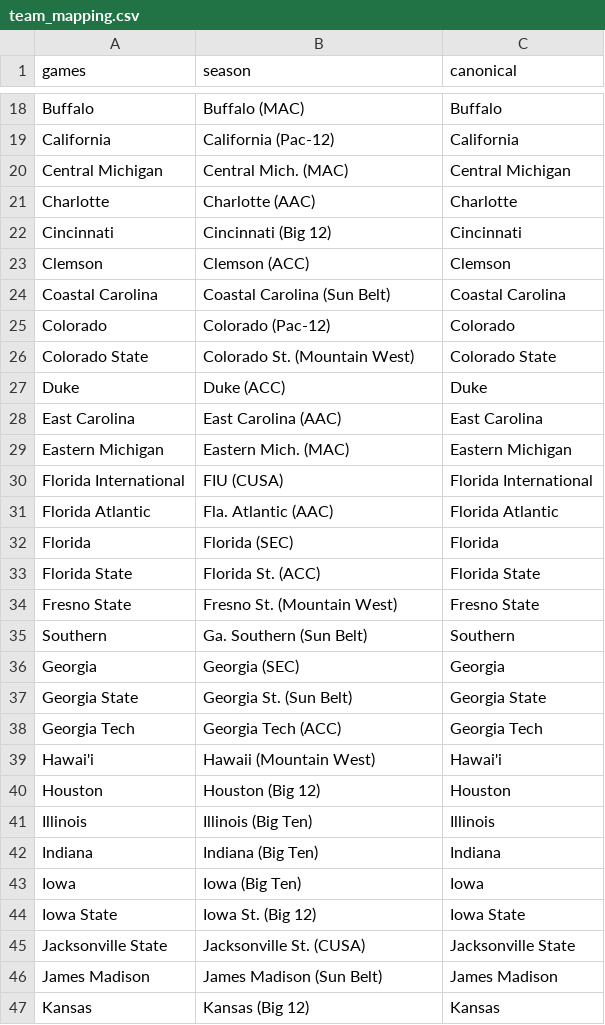
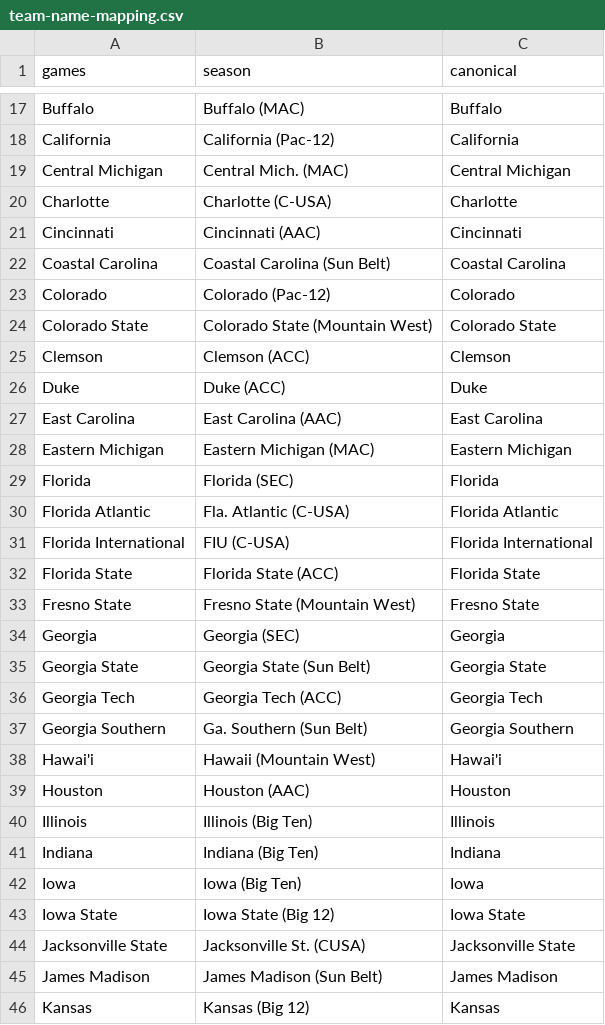
Before and after one commit to Shlump9106/CFBPredictor, a CSV file: team-name-mapping.csv (was team_mapping.csv), drawn as a sheet; only a part is shown, gaps mark what is left out; the diff covers the shown part only.

```diff
--- a/team_mapping.csv
+++ b/team-name-mapping.csv
@@ -20,22 +19,22 @@ California,California (Pac-12),California
 Central Michigan,Central Mich. (MAC),Central Michigan
-Charlotte,Charlotte (AAC),Charlotte
-Cincinnati,Cincinnati (Big 12),Cincinnati
-Clemson,Clemson (ACC),Clemson
+Charlotte,Charlotte (C-USA),Charlotte
+Cincinnati,Cincinnati (AAC),Cincinnati
 Coastal Carolina,Coastal Carolina (Sun Belt),Coastal Carolina
 Colorado,Colorado (Pac-12),Colorado
-Colorado State,Colorado St. (Mountain West),Colorado State
+Colorado State,Colorado State (Mountain West),Colorado State
+Clemson,Clemson (ACC),Clemson
 Duke,Duke (ACC),Duke
 East Carolina,East Carolina (AAC),East Carolina
-Eastern Michigan,Eastern Mich. (MAC),Eastern Michigan
-Florida International,FIU (CUSA),Florida International
-Florida Atlantic,Fla. Atlantic (AAC),Florida Atlantic
+Eastern Michigan,Eastern Michigan (MAC),Eastern Michigan
 Florida,Florida (SEC),Florida
-Florida State,Florida St. (ACC),Florida State
-Fresno State,Fresno St. (Mountain West),Fresno State
-Southern,Ga. Southern (Sun Belt),Southern
+Florida Atlantic,Fla. Atlantic (C-USA),Florida Atlantic
+Florida International,FIU (C-USA),Florida International
+Florida State,Florida State (ACC),Florida State
+Fresno State,Fresno State (Mountain West),Fresno State
 Georgia,Georgia (SEC),Georgia
-Georgia State,Georgia St. (Sun Belt),Georgia State
+Georgia State,Georgia State (Sun Belt),Georgia State
 Georgia Tech,Georgia Tech (ACC),Georgia Tech
+Georgia Southern,Ga. Southern (Sun Belt),Georgia Southern
 Hawai'i,Hawaii (Mountain West),Hawai'i
-Houston,Houston (Big 12),Houston
+Houston,Houston (AAC),Houston
 Illinois,Illinois (Big Ten),Illinois
@@ -43,3 +42,3 @@ Indiana,Indiana (Big Ten),Indiana
 Iowa,Iowa (Big Ten),Iowa
-Iowa State,Iowa St. (Big 12),Iowa State
+Iowa State,Iowa State (Big 12),Iowa State
 Jacksonville State,Jacksonville St. (CUSA),Jacksonville State
```
Also changed, not shown: 3 added rows, 9 removed rows and 23 edited cells elsewhere in this file.
